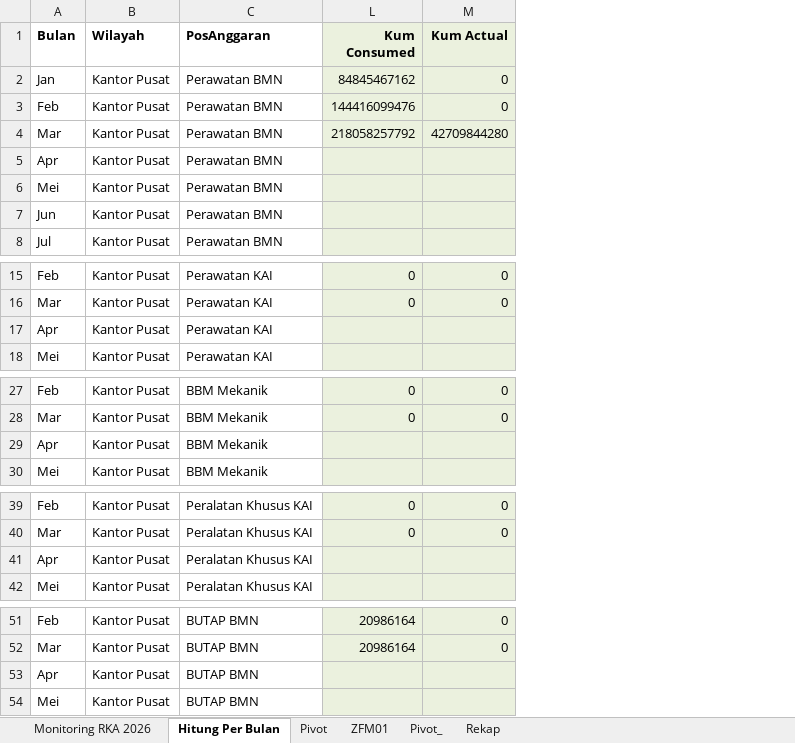
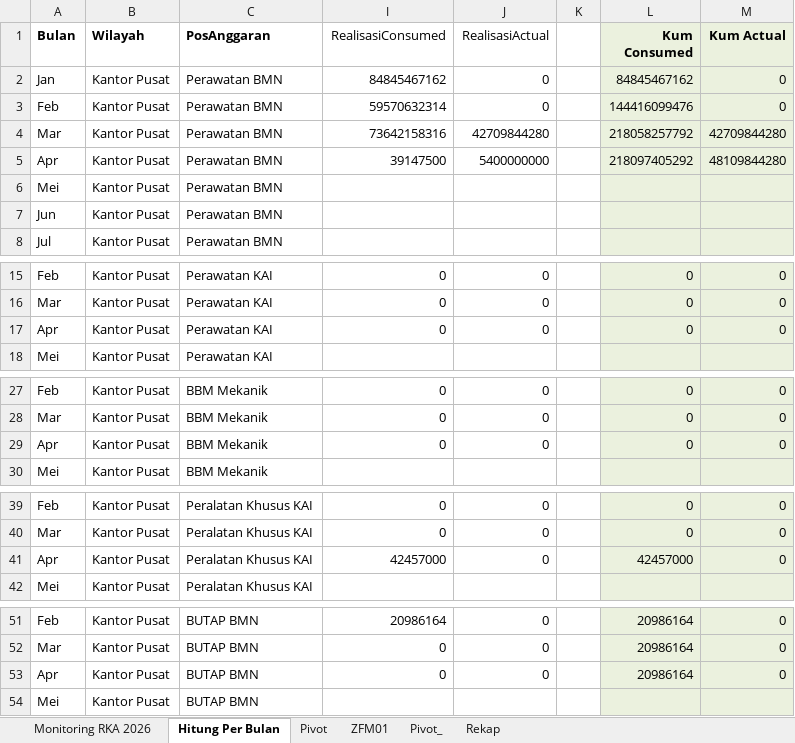
Before and after one commit to sanusizulfirmanlubis/mb52-data, an Excel workbook: data/monitoring-rka-2026.xlsx, sheet Hitung Per Bulan, drawn as a sheet; only a part is shown, gaps mark what is left out; values as stored, in another font and other column widths than the file's, no borders; the diff covers the shown part only; the diff names each change by its address in the sheet, - before the commit and + after, or states it on an @@ line.

```diff
--- a/data/monitoring-rka-2026.xlsx (sheet Hitung Per Bulan)
+++ b/data/monitoring-rka-2026.xlsx (sheet Hitung Per Bulan)
@@ column I (RealisasiConsumed) unhidden, rows 2-5: 84845467162 | 59570632314 | 73642158316 | 39147500; rows 15-17: all 0; rows 27-29: all 0; rows 39-41: 0 | 0 | 42457000; rows 51-53: 20986164 | 0 | 0 @@
@@ column J (RealisasiActual) unhidden, rows 2-5: 0 | 0 | 42709844280 | 5400000000; rows 15-17: all 0; rows 27-29: all 0; rows 39-41: all 0; rows 51-53: all 0 @@
@@ column K unhidden, empty @@
-L5 (Kum Consumed): (empty)
+L5 (Kum Consumed): 218097405292
-M5 (Kum Actual): (empty)
+M5 (Kum Actual): 48109844280
-L17 (Kum Consumed): (empty)
+L17 (Kum Consumed): 0
-M17 (Kum Actual): (empty)
+M17 (Kum Actual): 0
-L29 (Kum Consumed): (empty)
+L29 (Kum Consumed): 0
-M29 (Kum Actual): (empty)
+M29 (Kum Actual): 0
-L41 (Kum Consumed): (empty)
+L41 (Kum Consumed): 42457000
-M41 (Kum Actual): (empty)
+M41 (Kum Actual): 0
-L53 (Kum Consumed): (empty)
+L53 (Kum Consumed): 20986164
-M53 (Kum Actual): (empty)
+M53 (Kum Actual): 0
```
Also changed, not shown: 200 edited cells elsewhere in this sheet, sheet Rekap, sheet ZFM01, sheet Monitoring RKA 2026, sheet Pivot_, formulas that keep their value, hidden cells.
